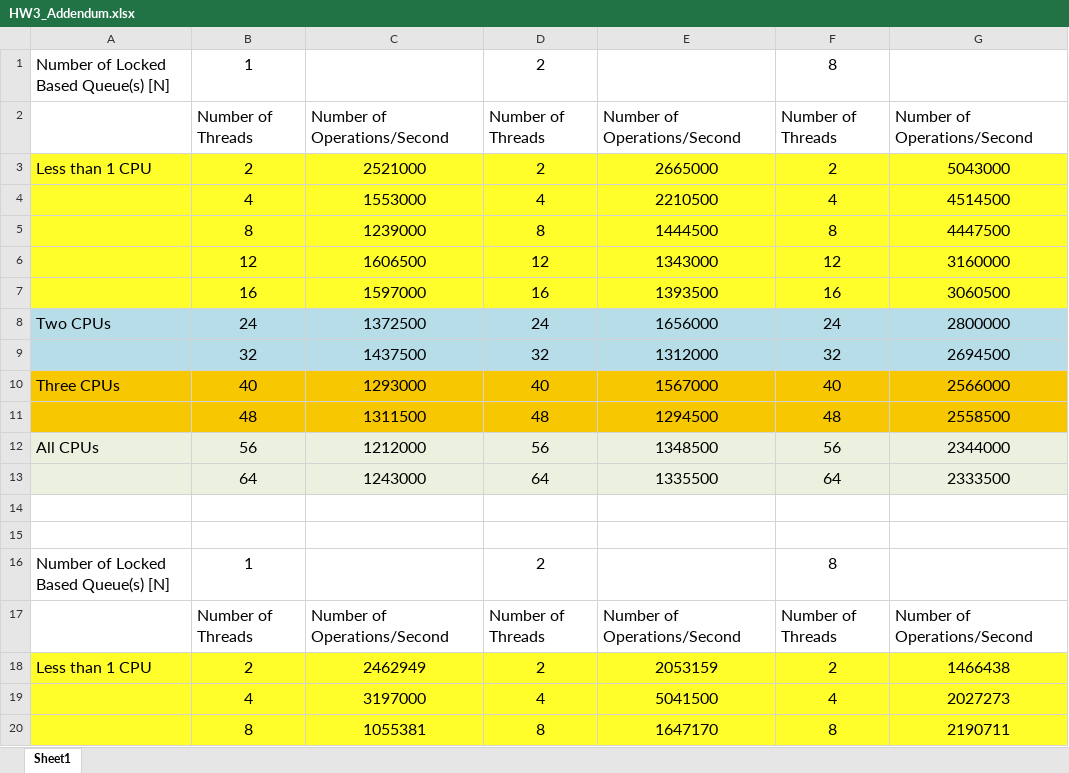
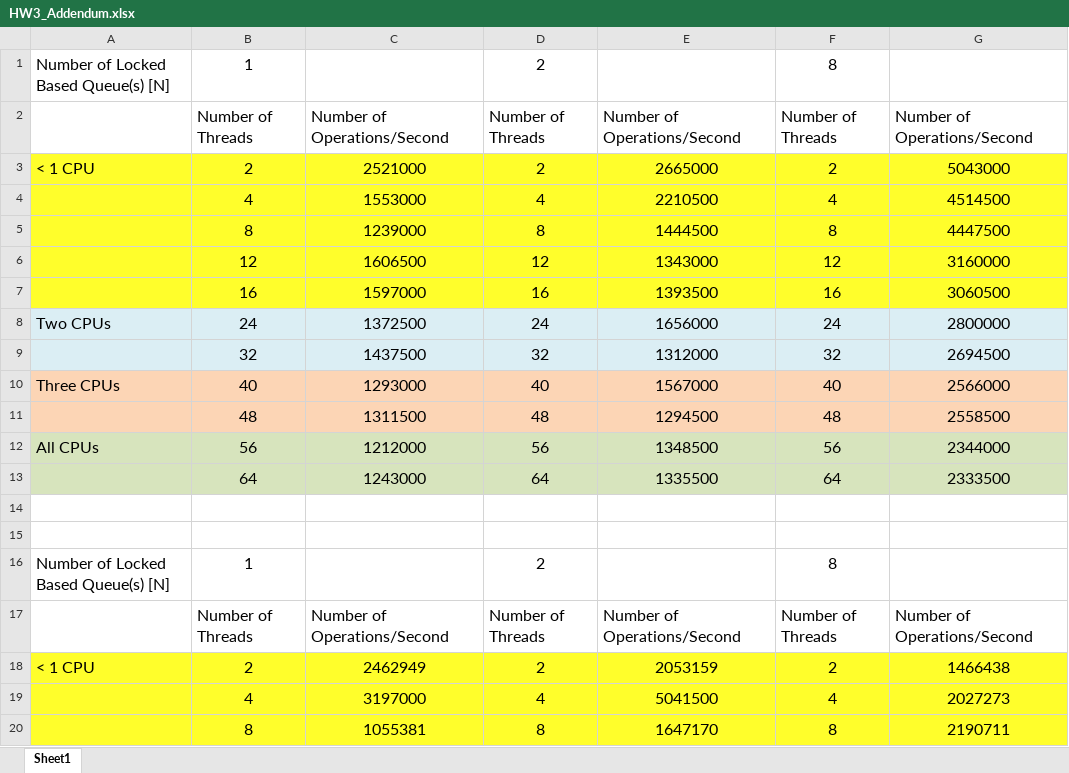
Before and after one commit to carlb15/N_Super_Queue, an Excel workbook: HW3_Addendum.xlsx, sheet Sheet1, drawn as a sheet; only a part is shown; values as stored, in another font and other column widths than the file's, no borders; charts and pictures not drawn; the diff names each change by its address in the sheet, - before the commit and + after, or states it on an @@ line.

```diff
--- a/HW3_Addendum.xlsx (sheet Sheet1)
+++ b/HW3_Addendum.xlsx (sheet Sheet1)
-A3: Less than 1 CPU
+A3: < 1 CPU
-A8:G9 fill: #B7DEE8
+A8:G9 fill: #DBEEF4
-A10:G11 fill: #F7C702
+A10:G11 fill: #FCD5B5
-A12:G13 fill: #EBF1DE
+A12:G13 fill: #D7E4BD
-A18: Less than 1 CPU
+A18: < 1 CPU
```
Also changed, not shown: charts or pictures, 3 other files.
